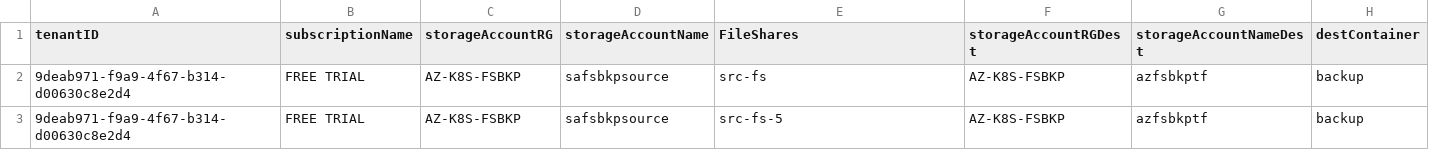
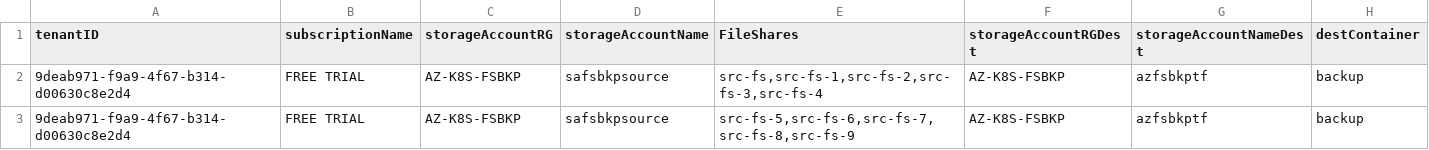
Before and after one commit to g0pinath/az-fs-bkp, a CSV file: docker/scripts/inputCSV.csv, drawn as a sheet.

Commit message:
Jan 10

```diff
--- a/docker/scripts/inputCSV.csv
+++ b/docker/scripts/inputCSV.csv
@@ -1,3 +1,3 @@
 tenantID,subscriptionName,storageAccountRG,storageAccountName,FileShares,storageAccountRGDest,storageAccountNameDest,destContainer
-9deab971-f9a9-4f67-b314-d00630c8e2d4,FREE TRIAL,AZ-K8S-FSBKP,safsbkpsource,"src-fs",AZ-K8S-FSBKP,azfsbkptf,backup
-9deab971-f9a9-4f67-b314-d00630c8e2d4,FREE TRIAL,AZ-K8S-FSBKP,safsbkpsource,"src-fs-5",AZ-K8S-FSBKP,azfsbkptf,backup
+9deab971-f9a9-4f67-b314-d00630c8e2d4,FREE TRIAL,AZ-K8S-FSBKP,safsbkpsource,"src-fs,src-fs-1,src-fs-2,src-fs-3,src-fs-4",AZ-K8S-FSBKP,azfsbkptf,backup
+9deab971-f9a9-4f67-b314-d00630c8e2d4,FREE TRIAL,AZ-K8S-FSBKP,safsbkpsource,"src-fs-5,src-fs-6,src-fs-7,src-fs-8,src-fs-9",AZ-K8S-FSBKP,azfsbkptf,backup
```
